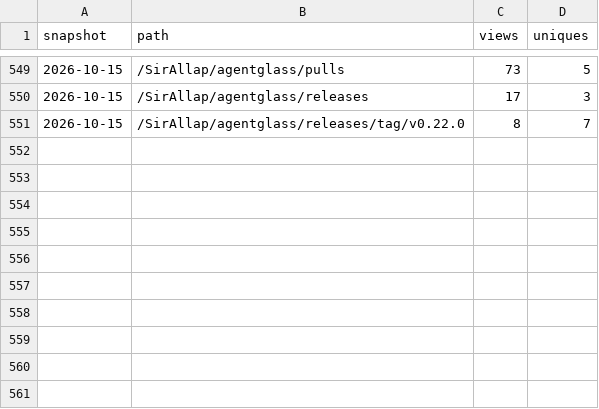
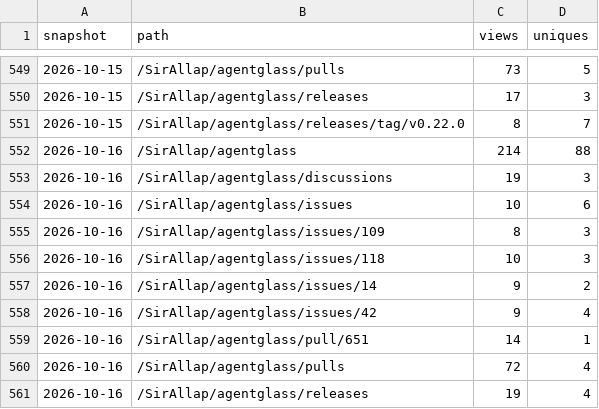
Before and after one commit to SirAllap/agentglass, a CSV file: paths.csv, drawn as a sheet; only a part is shown, gaps mark what is left out.

```diff
--- a/paths.csv
+++ b/paths.csv
@@ -551 +551,11 @@ snapshot,path,views,uniques
 2026-10-15,/SirAllap/agentglass/releases/tag/v0.22.0,8,7
+2026-10-16,/SirAllap/agentglass,214,88
+2026-10-16,/SirAllap/agentglass/discussions,19,3
+2026-10-16,/SirAllap/agentglass/issues,10,6
+2026-10-16,/SirAllap/agentglass/issues/109,8,3
+2026-10-16,/SirAllap/agentglass/issues/118,10,3
+2026-10-16,/SirAllap/agentglass/issues/14,9,2
+2026-10-16,/SirAllap/agentglass/issues/42,9,4
+2026-10-16,/SirAllap/agentglass/pull/651,14,1
+2026-10-16,/SirAllap/agentglass/pulls,72,4
+2026-10-16,/SirAllap/agentglass/releases,19,4
```
Also changed, not shown: clones.csv, referrers.csv, 1 other file.
